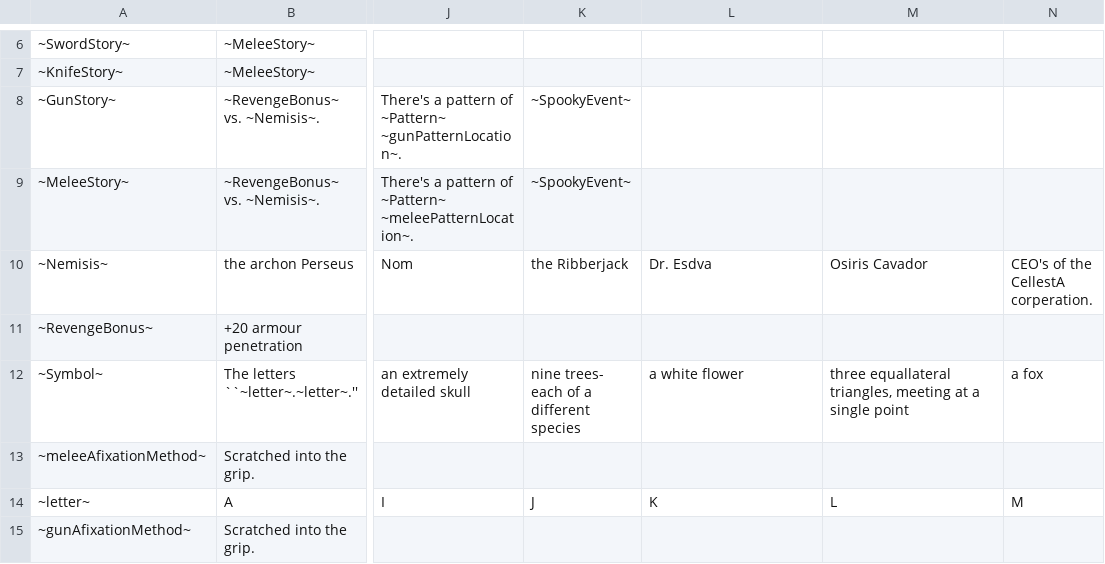
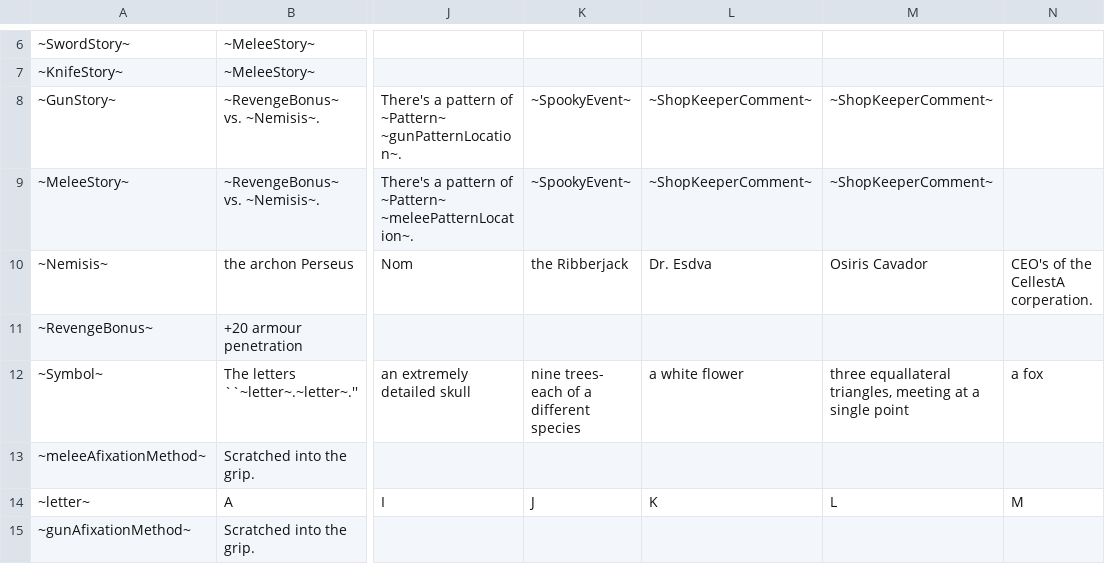
Before and after one commit to alastair-JL/StarTraveller, a CSV file: WepStory.csv, drawn as a sheet; only a part is shown, gaps mark what is left out; the diff names each change by its address in the sheet, - before the commit and + after, or states it on an @@ line.

Commit message:
Implementing the trinket shop Hopefully.

```diff
--- a/WepStory.csv
+++ b/WepStory.csv
-L8:L9: (empty)
+L8:L9: ~ShopKeeperComment~
-M8:M9: (empty)
+M8:M9: ~ShopKeeperComment~
```
Also changed, not shown: ClubList.csv, 3 other files.
